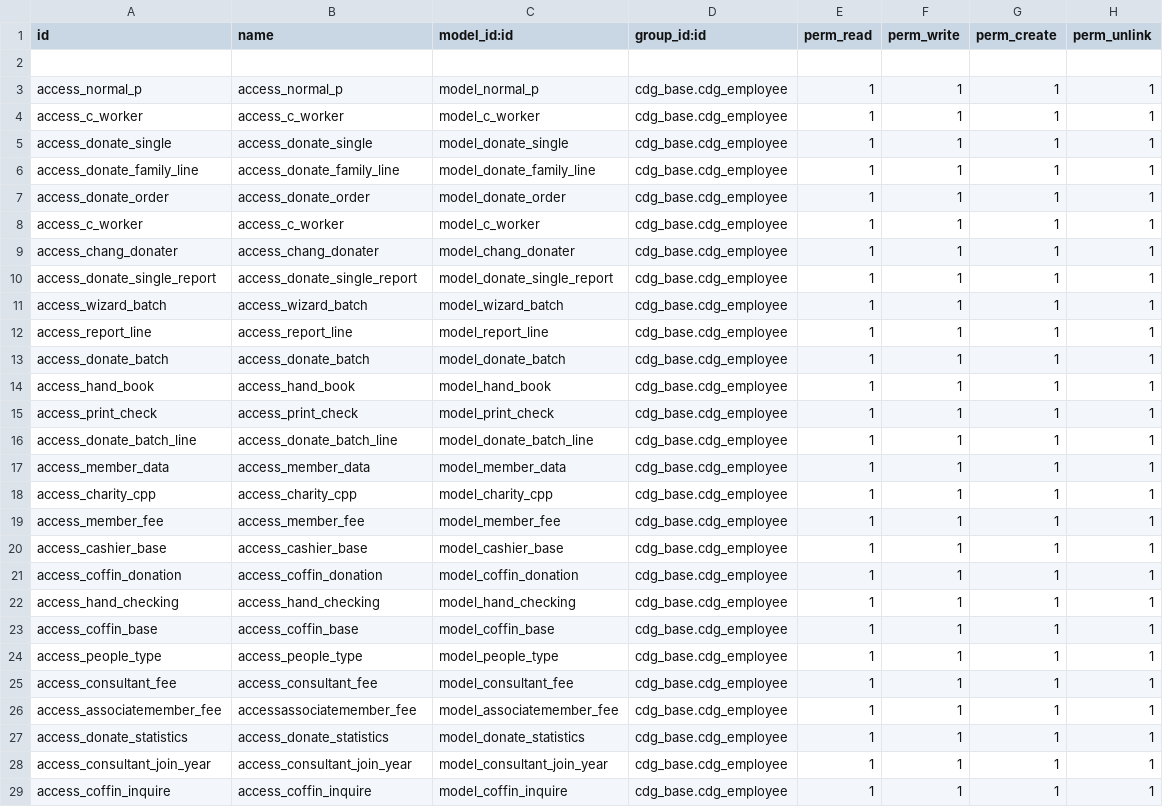
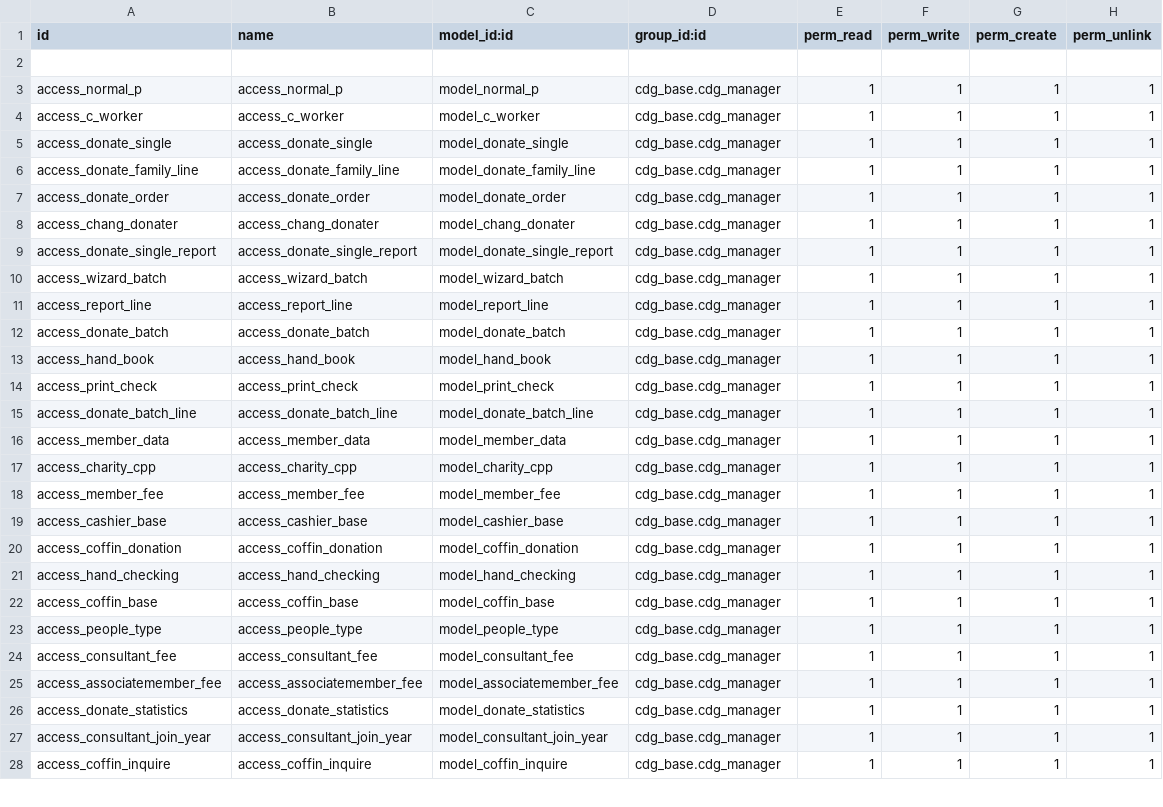
Before and after one commit to kulius/odoo10_CDG, a CSV file: addons/cdg_base/security/ir.model.access.csv, drawn as a sheet; only a part is shown; the diff covers the shown part only.

```diff
--- a/addons/cdg_base/security/ir.model.access.csv
+++ b/addons/cdg_base/security/ir.model.access.csv
@@ -2,28 +2,27 @@ id,name,model_id:id,group_id:id,perm_read,perm_write,perm_create,perm_unlink
 
-access_normal_p,access_normal_p,model_normal_p,cdg_base.cdg_employee,1,1,1,1
-access_c_worker,access_c_worker,model_c_worker,cdg_base.cdg_employee,1,1,1,1
-access_donate_single,access_donate_single,model_donate_single,cdg_base.cdg_employee,1,1,1,1
-access_donate_family_line,access_donate_family_line,model_donate_family_line,cdg_base.cdg_employee,1,1,1,1
-access_donate_order,access_donate_order,model_donate_order,cdg_base.cdg_employee,1,1,1,1
-access_c_worker,access_c_worker,model_c_worker,cdg_base.cdg_employee,1,1,1,1
-access_chang_donater,access_chang_donater,model_chang_donater,cdg_base.cdg_employee,1,1,1,1
-access_donate_single_report,access_donate_single_report,model_donate_single_report,cdg_base.cdg_employee,1,1,1,1
-access_wizard_batch,access_wizard_batch,model_wizard_batch,cdg_base.cdg_employee,1,1,1,1
-access_report_line,access_report_line,model_report_line,cdg_base.cdg_employee,1,1,1,1
-access_donate_batch,access_donate_batch,model_donate_batch,cdg_base.cdg_employee,1,1,1,1
-access_hand_book,access_hand_book,model_hand_book,cdg_base.cdg_employee,1,1,1,1
-access_print_check,access_print_check,model_print_check,cdg_base.cdg_employee,1,1,1,1
-access_donate_batch_line,access_donate_batch_line,model_donate_batch_line,cdg_base.cdg_employee,1,1,1,1
-access_member_data,access_member_data,model_member_data,cdg_base.cdg_employee,1,1,1,1
-access_charity_cpp,access_charity_cpp,model_charity_cpp,cdg_base.cdg_employee,1,1,1,1
-access_member_fee,access_member_fee,model_member_fee,cdg_base.cdg_employee,1,1,1,1
-access_cashier_base,access_cashier_base,model_cashier_base,cdg_base.cdg_employee,1,1,1,1
-access_coffin_donation,access_coffin_donation,model_coffin_donation,cdg_base.cdg_employee,1,1,1,1
-access_hand_checking,access_hand_checking,model_hand_checking,cdg_base.cdg_employee,1,1,1,1
-access_coffin_base,access_coffin_base,model_coffin_base,cdg_base.cdg_employee,1,1,1,1
-access_people_type,access_people_type,model_people_type,cdg_base.cdg_employee,1,1,1,1
-access_consultant_fee,access_consultant_fee,model_consultant_fee,cdg_base.cdg_employee,1,1,1,1
-access_associatemember_fee,accessassociatemember_fee,model_associatemember_fee,cdg_base.cdg_employee,1,1,1,1
-access_donate_statistics,access_donate_statistics,model_donate_statistics,cdg_base.cdg_employee,1,1,1,1
-access_consultant_join_year,access_consultant_join_year,model_consultant_join_year,cdg_base.cdg_employee,1,1,1,1
-access_coffin_inquire,access_coffin_inquire,model_coffin_inquire,cdg_base.cdg_employee,1,1,1,1
+access_normal_p,access_normal_p,model_normal_p,cdg_base.cdg_manager,1,1,1,1
+access_c_worker,access_c_worker,model_c_worker,cdg_base.cdg_manager,1,1,1,1
+access_donate_single,access_donate_single,model_donate_single,cdg_base.cdg_manager,1,1,1,1
+access_donate_family_line,access_donate_family_line,model_donate_family_line,cdg_base.cdg_manager,1,1,1,1
+access_donate_order,access_donate_order,model_donate_order,cdg_base.cdg_manager,1,1,1,1
+access_chang_donater,access_chang_donater,model_chang_donater,cdg_base.cdg_manager,1,1,1,1
+access_donate_single_report,access_donate_single_report,model_donate_single_report,cdg_base.cdg_manager,1,1,1,1
+access_wizard_batch,access_wizard_batch,model_wizard_batch,cdg_base.cdg_manager,1,1,1,1
+access_report_line,access_report_line,model_report_line,cdg_base.cdg_manager,1,1,1,1
+access_donate_batch,access_donate_batch,model_donate_batch,cdg_base.cdg_manager,1,1,1,1
+access_hand_book,access_hand_book,model_hand_book,cdg_base.cdg_manager,1,1,1,1
+access_print_check,access_print_check,model_print_check,cdg_base.cdg_manager,1,1,1,1
+access_donate_batch_line,access_donate_batch_line,model_donate_batch_line,cdg_base.cdg_manager,1,1,1,1
+access_member_data,access_member_data,model_member_data,cdg_base.cdg_manager,1,1,1,1
+access_charity_cpp,access_charity_cpp,model_charity_cpp,cdg_base.cdg_manager,1,1,1,1
+access_member_fee,access_member_fee,model_member_fee,cdg_base.cdg_manager,1,1,1,1
+access_cashier_base,access_cashier_base,model_cashier_base,cdg_base.cdg_manager,1,1,1,1
+access_coffin_donation,access_coffin_donation,model_coffin_donation,cdg_base.cdg_manager,1,1,1,1
+access_hand_checking,access_hand_checking,model_hand_checking,cdg_base.cdg_manager,1,1,1,1
+access_coffin_base,access_coffin_base,model_coffin_base,cdg_base.cdg_manager,1,1,1,1
+access_people_type,access_people_type,model_people_type,cdg_base.cdg_manager,1,1,1,1
+access_consultant_fee,access_consultant_fee,model_consultant_fee,cdg_base.cdg_manager,1,1,1,1
+access_associatemember_fee,access_associatemember_fee,model_associatemember_fee,cdg_base.cdg_manager,1,1,1,1
+access_donate_statistics,access_donate_statistics,model_donate_statistics,cdg_base.cdg_manager,1,1,1,1
+access_consultant_join_year,access_consultant_join_year,model_consultant_join_year,cdg_base.cdg_manager,1,1,1,1
+access_coffin_inquire,access_coffin_inquire,model_coffin_inquire,cdg_base.cdg_manager,1,1,1,1
```
Also changed, not shown: 6 added rows and 22 edited cells elsewhere in this file, 3 other files.
